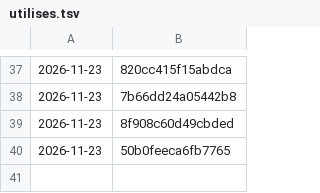
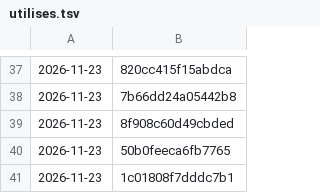
Before and after one commit to tiranno06/jt-auto, a TSV file: decors/utilises.tsv, drawn as a sheet; only a part is shown, gaps mark what is left out; the diff names each change by its address in the sheet, - before the commit and + after, or states it on an @@ line.

```diff
--- a/decors/utilises.tsv
+++ b/decors/utilises.tsv
+row 41: 2026-11-23 | 1c01808f7dddc7b1
```
Also changed, not shown: 9 other files.
